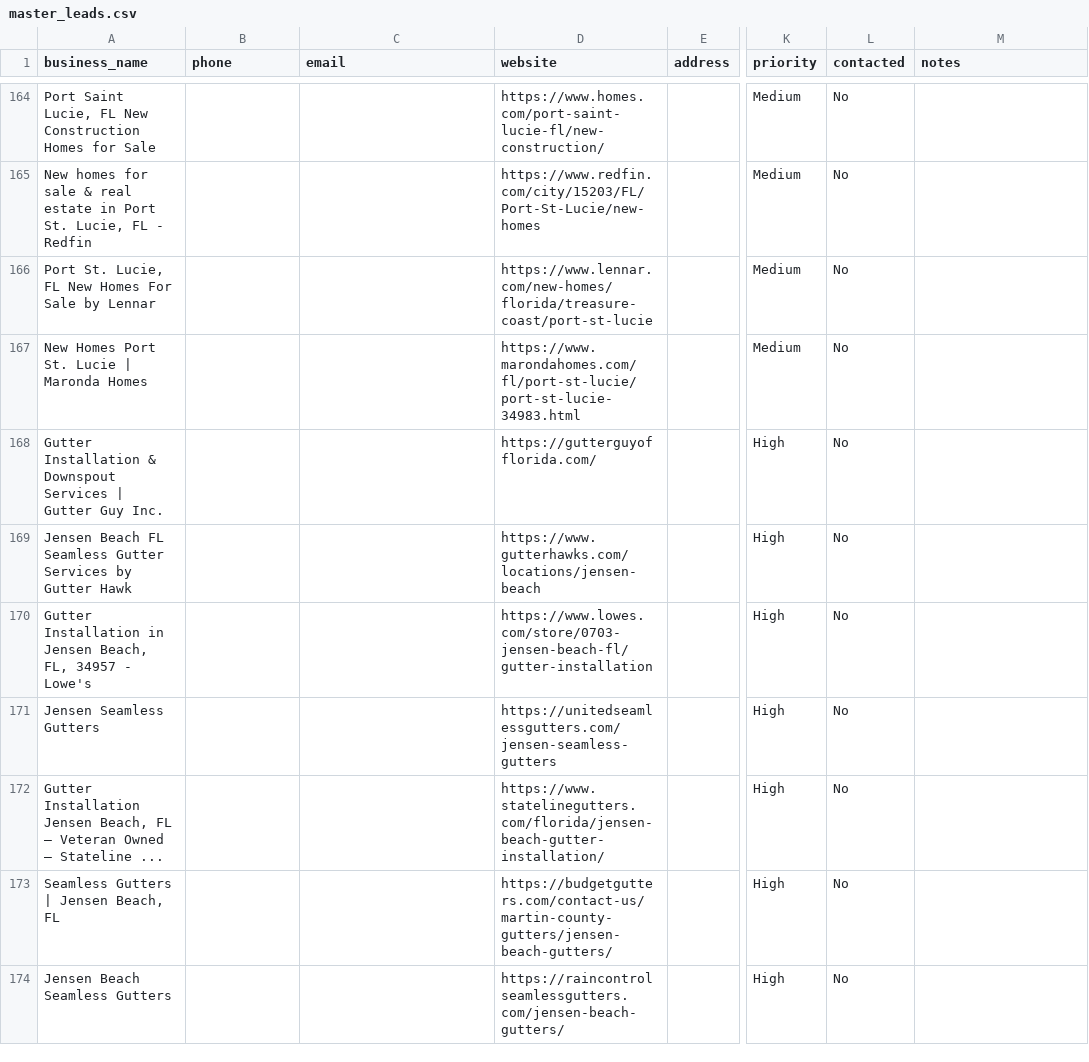
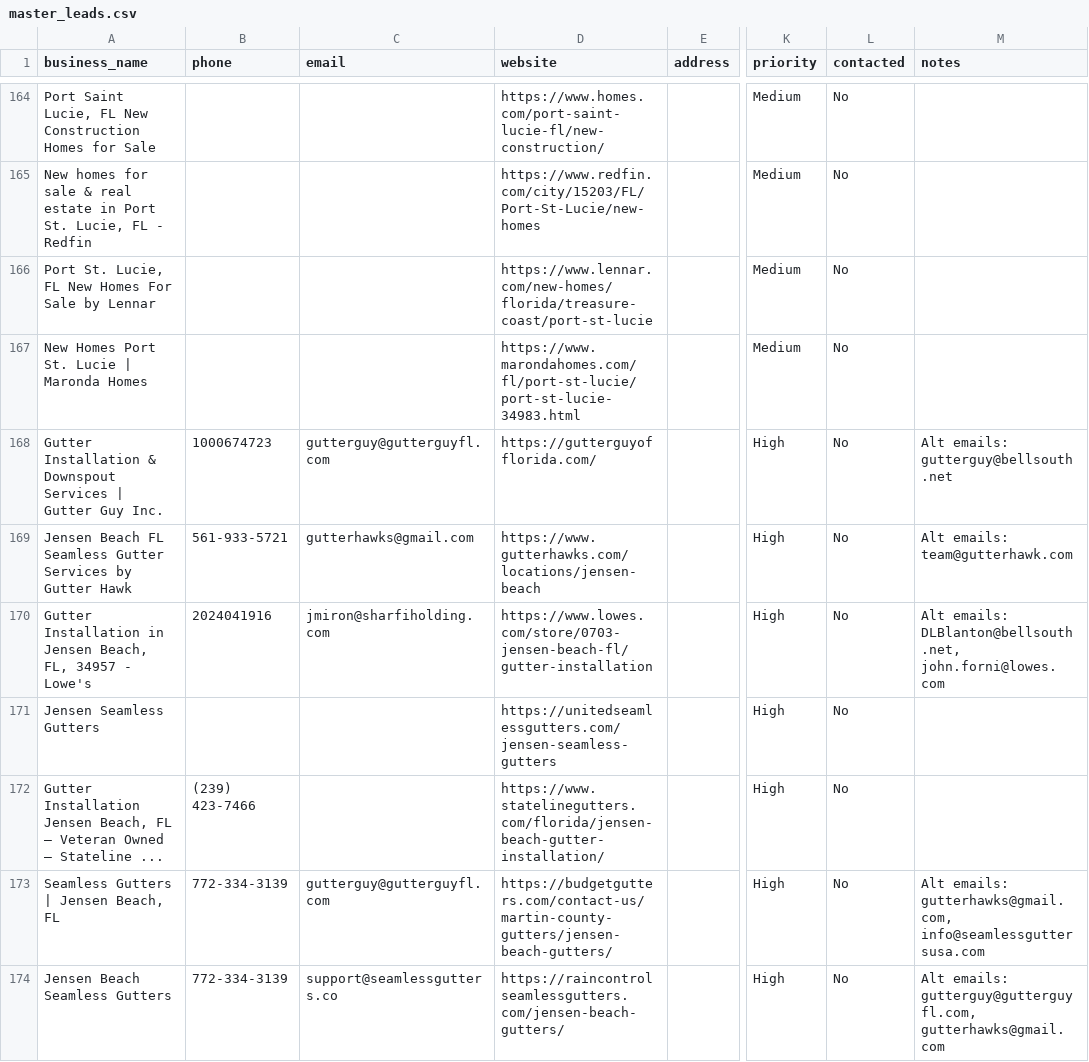
Before and after one commit to QuantumCotton/daily-reports, a CSV file: leads/master_leads.csv, drawn as a sheet; only a part is shown, gaps mark what is left out; the diff covers the shown part only; the diff names each change by its address in the sheet, - before the commit and + after, or states it on an @@ line.

Commit message:
Smart enricher: 26 emails found, 0 drafts

```diff
--- a/leads/master_leads.csv
+++ b/leads/master_leads.csv
-B168 (phone): (empty)
+B168 (phone): 1000674723
-C168 (email): (empty)
+C168 (email): gutterguy@gutterguyfl.com
-M168 (notes): (empty)
+M168 (notes): Alt emails: gutterguy@bellsouth.net
-B169 (phone): (empty)
+B169 (phone): 561-933-5721
-C169 (email): (empty)
+C169 (email): gutterhawks@gmail.com
-M169 (notes): (empty)
+M169 (notes): Alt emails: team@gutterhawk.com
-B170 (phone): (empty)
+B170 (phone): 2024041916
-C170 (email): (empty)
+C170 (email): jmiron@sharfiholding.com
-M170 (notes): (empty)
+M170 (notes): Alt emails: DLBlanton@bellsouth.net, john.forni@lowes.com
-B172 (phone): (empty)
+B172 (phone): (239) 423-7466
-B173:B174 (phone): (empty)
+B173:B174 (phone): 772-334-3139
-C173 (email): (empty)
+C173 (email): gutterguy@gutterguyfl.com
-M173 (notes): (empty)
+M173 (notes): Alt emails: gutterhawks@gmail.com, info@seamlessguttersusa.com
-C174 (email): (empty)
+C174 (email): support@seamlessgutters.co
-M174 (notes): (empty)
+M174 (notes): Alt emails: gutterguy@gutterguyfl.com, gutterhawks@gmail.com
```
Also changed, not shown: 60 edited cells elsewhere in this file, 4 other files.
